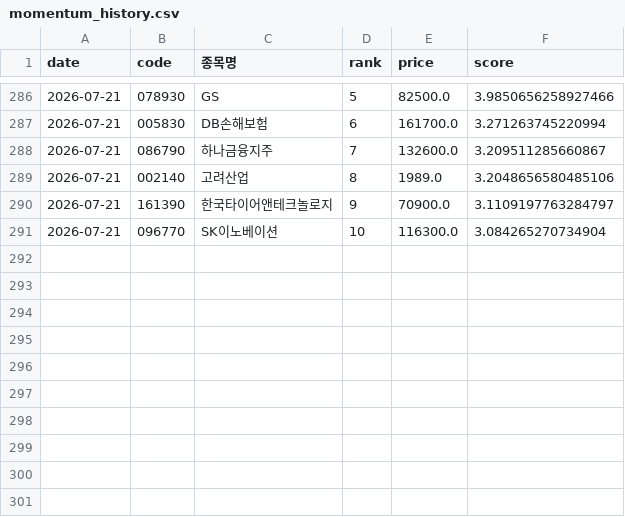
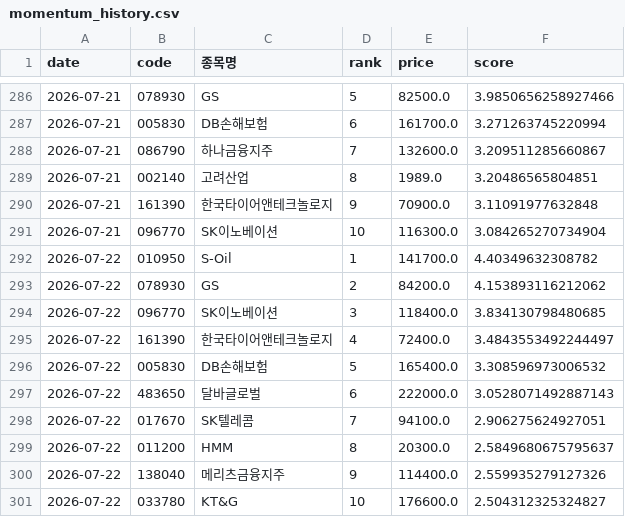
Before and after one commit to viniciusogh/kospi-quant, a CSV file: momentum_history.csv, drawn as a sheet; only a part is shown, gaps mark what is left out.

```diff
--- a/momentum_history.csv
+++ b/momentum_history.csv
@@ -288,4 +288,14 @@
 2026-07-21,086790,하나금융지주,7,132600.0,3.209511285660867
-2026-07-21,002140,고려산업,8,1989.0,3.2048656580485106
-2026-07-21,161390,한국타이어앤테크놀로지,9,70900.0,3.1109197763284797
+2026-07-21,002140,고려산업,8,1989.0,3.20486565804851
+2026-07-21,161390,한국타이어앤테크놀로지,9,70900.0,3.11091977632848
 2026-07-21,096770,SK이노베이션,10,116300.0,3.084265270734904
+2026-07-22,010950,S-Oil,1,141700.0,4.40349632308782
+2026-07-22,078930,GS,2,84200.0,4.153893116212062
+2026-07-22,096770,SK이노베이션,3,118400.0,3.834130798480685
+2026-07-22,161390,한국타이어앤테크놀로지,4,72400.0,3.4843553492244497
+2026-07-22,005830,DB손해보험,5,165400.0,3.308596973006532
+2026-07-22,483650,달바글로벌,6,222000.0,3.0528071492887143
+2026-07-22,017670,SK텔레콤,7,94100.0,2.906275624927051
+2026-07-22,011200,HMM,8,20300.0,2.5849680675795637
+2026-07-22,138040,메리츠금융지주,9,114400.0,2.559935279127326
+2026-07-22,033780,KT&G,10,176600.0,2.504312325324827
```
Also changed, not shown: latest_momentum_reco.csv, latest_momentum_reco_v20g.csv, 2 other files.
